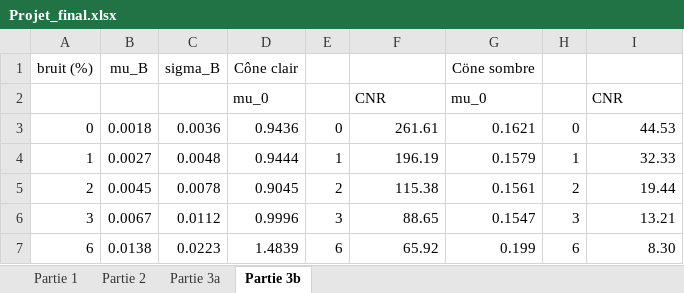
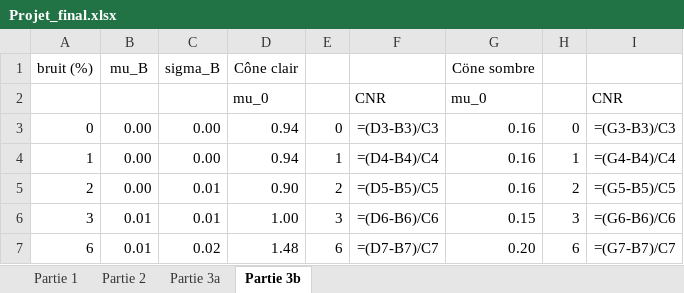
Before and after one commit to felixantoine1/labV_projet, an Excel workbook: Projet_final.xlsx, sheet Partie 3b, drawn as a sheet; only a part is shown; values as stored, in another font and other column widths than the file's, no borders; formulas without a stored value are shown as written; charts and pictures not drawn; the diff covers the shown part only; the diff names each change by its address in the sheet, - before the commit and + after, or states it on an @@ line.

```diff
--- a/Projet_final.xlsx (sheet Partie 3b)
+++ b/Projet_final.xlsx (sheet Partie 3b)
-B3: 0.0018
+B3: 0.00
-C3: 0.0036
+C3: 0.00
-D3: 0.9436
+D3: 0.94
-F3: 261.61
+F3: =(D3-B3)/C3
-G3: 0.1621
+G3: 0.16
-I3: 44.53
+I3: =(G3-B3)/C3
-B4: 0.0027
+B4: 0.00
-C4: 0.0048
+C4: 0.00
-D4: 0.9444
+D4: 0.94
-F4: 196.19
+F4: =(D4-B4)/C4
-G4: 0.1579
+G4: 0.16
-I4: 32.33
+I4: =(G4-B4)/C4
-B5: 0.0045
+B5: 0.00
-C5: 0.0078
+C5: 0.01
-D5: 0.9045
+D5: 0.90
-F5: 115.38
+F5: =(D5-B5)/C5
-G5: 0.1561
+G5: 0.16
-I5: 19.44
+I5: =(G5-B5)/C5
-B6: 0.0067
+B6: 0.01
-C6: 0.0112
+C6: 0.01
-D6: 0.9996
+D6: 1.00
-F6: 88.65
+F6: =(D6-B6)/C6
-G6: 0.1547
+G6: 0.15
-I6: 13.21
+I6: =(G6-B6)/C6
-B7: 0.0138
+B7: 0.01
-C7: 0.0223
+C7: 0.02
-D7: 1.4839
+D7: 1.48
-F7: 65.92
+F7: =(D7-B7)/C7
-G7: 0.199
+G7: 0.20
-I7: 8.30
+I7: =(G7-B7)/C7
```
Also changed, not shown: 12 edited cells elsewhere in this sheet, sheet Partie 1, sheet Partie 3a, sheet Partie 2, charts or pictures, 1 other file.
